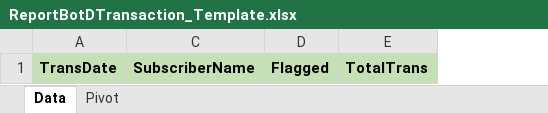
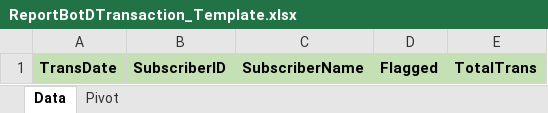
Before and after one commit to starixvn/spu_fanex.nap.spu.dcs, an Excel workbook: src/Fanex.NAP.SPU.DCS.JobService/Template/ReportBotDTransaction_Template.xlsx, sheet Data, drawn as a sheet; values as stored, in another font and other column widths than the file's, no borders; the diff names each change by its address in the sheet, - before the commit and + after, or states it on an @@ line.

```diff
--- a/src/Fanex.NAP.SPU.DCS.JobService/Template/ReportBotDTransaction_Template.xlsx (sheet Data)
+++ b/src/Fanex.NAP.SPU.DCS.JobService/Template/ReportBotDTransaction_Template.xlsx (sheet Data)
@@ column B unhidden, row 1: SubscriberID @@
```
Also changed, not shown: src/Fanex.NAP.SPU.DCS.JobService/Template/ReportLoginTransactionDetail_Template.xlsx, src/Fanex.NAP.SPU.DCS.JobService/Template/ReportLoginTransaction_Template.xlsx, 10 other files.
